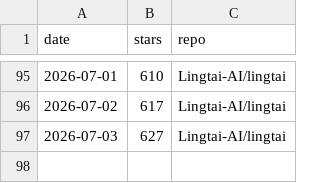
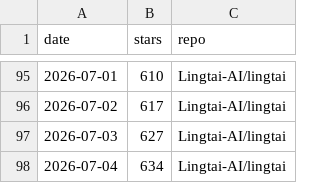
Before and after one commit to LinnkidChen/lingtai-nokv, a CSV file: docs/stars/stars.csv, drawn as a sheet; only a part is shown, gaps mark what is left out.

```diff
--- a/docs/stars/stars.csv
+++ b/docs/stars/stars.csv
@@ -97 +97,2 @@ date,stars,repo
 2026-07-03,627,Lingtai-AI/lingtai
+2026-07-04,634,Lingtai-AI/lingtai
```
Also changed, not shown: 2 other files.
